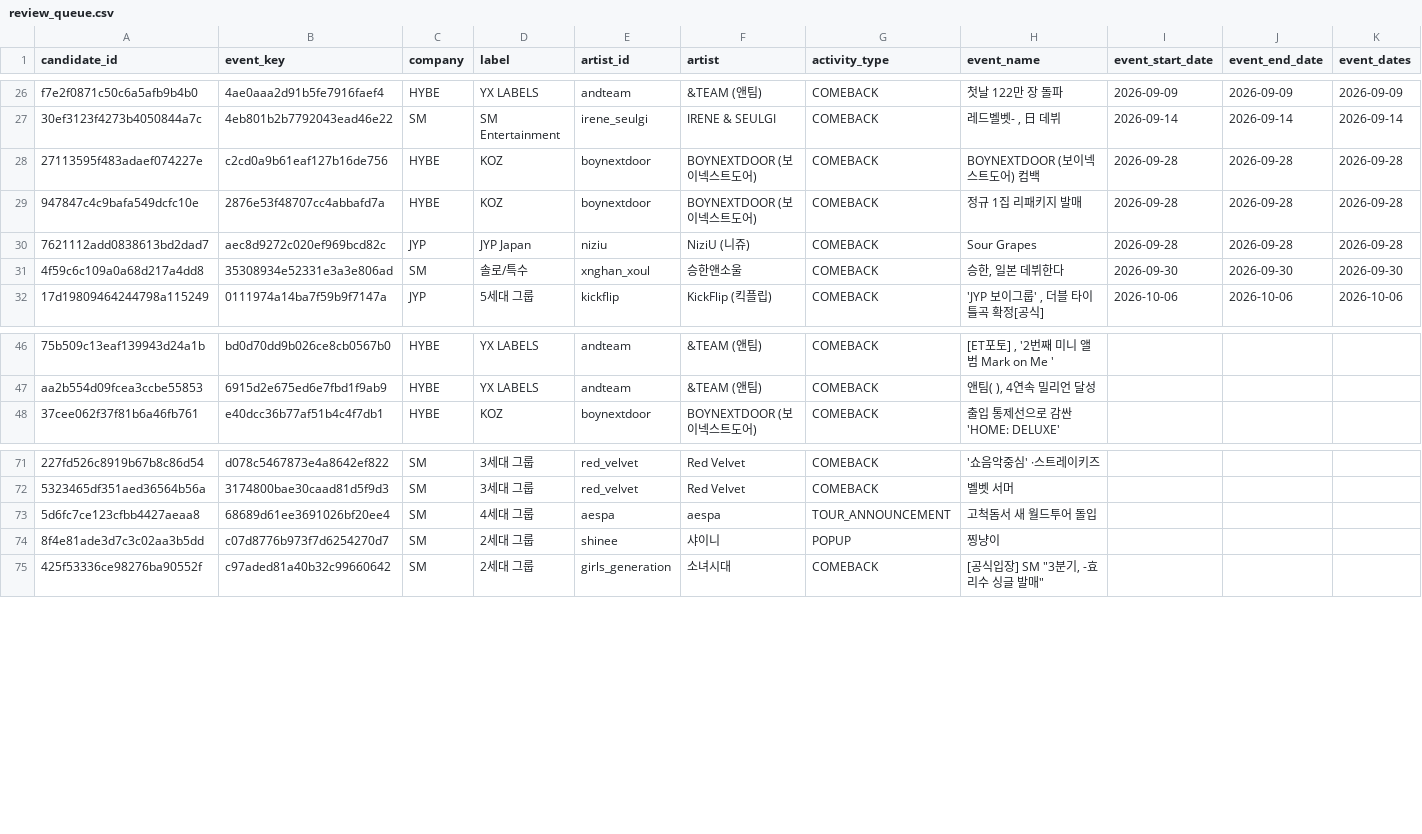
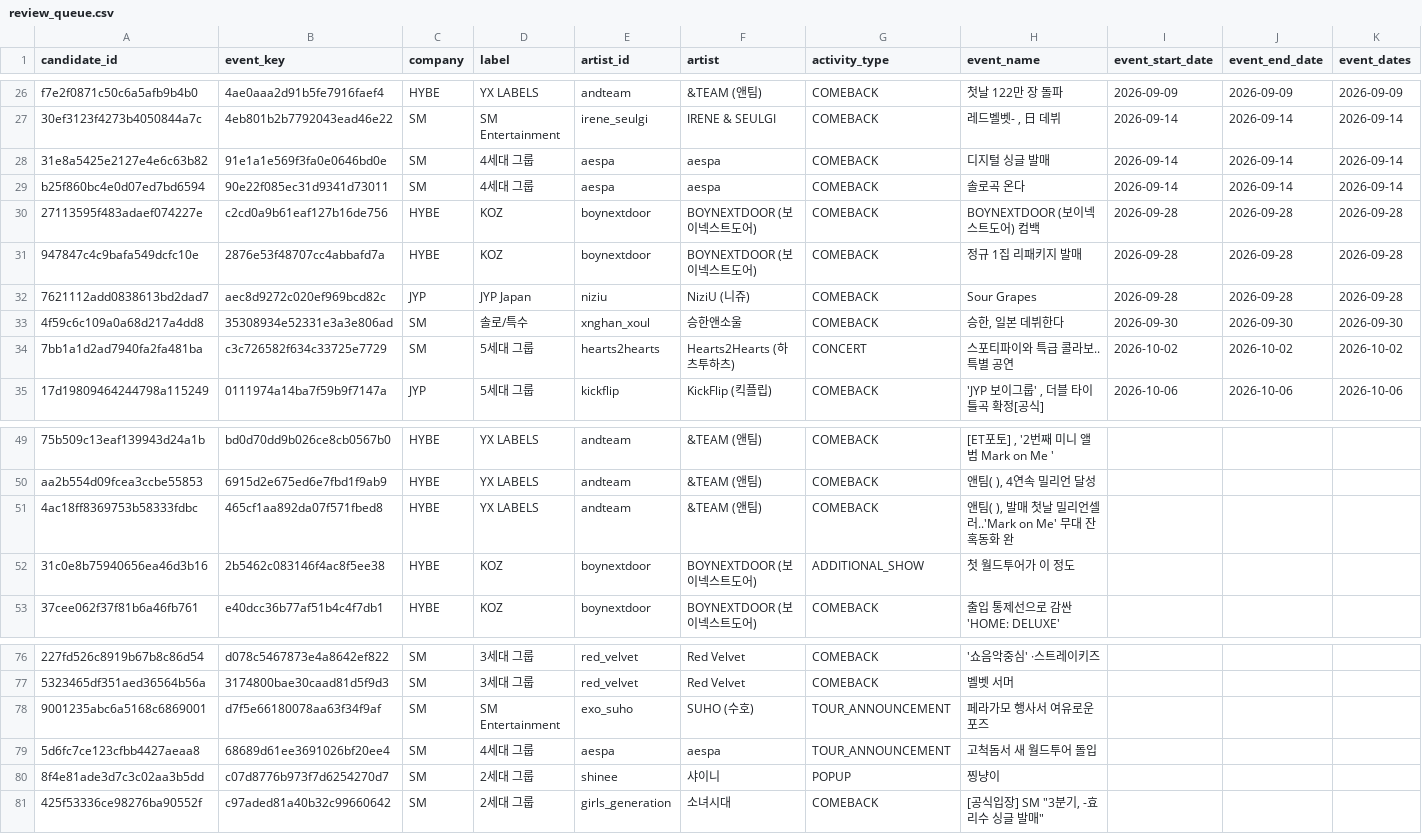
Before and after one commit to Jayjayredick/kpop-activity-calendar, a CSV file: data/review_queue.csv, drawn as a sheet; only a part is shown, gaps mark what is left out; rows hold the shown columns only; the diff names each change by its address in the sheet, - before the commit and + after, or states it on an @@ line.

```diff
--- a/data/review_queue.csv
+++ b/data/review_queue.csv
+row 28: 31e8a5425e2127e4e6c63b82 | 91e1a1e569f3fa0e0646bd0e | SM | 4세대 그룹 | aespa | aespa | COMEBACK | 디지털 싱글 발매 | 2026-09-14 | 2026-09-14 | 2026-09-14
+row 29: b25f860bc4e0d07ed7bd6594 | 90e22f085ec31d9341d73011 | SM | 4세대 그룹 | aespa | aespa | COMEBACK | 솔로곡 온다 | 2026-09-14 | 2026-09-14 | 2026-09-14
+row 34: 7bb1a1d2ad7940fa2fa481ba | c3c726582f634c33725e7729 | SM | 5세대 그룹 | hearts2hearts | Hearts2Hearts (하츠투하츠) | CONCERT | 스포티파이와 특급 콜라보.. 특별 공연 | 2026-10-02 | 2026-10-02 | 2026-10-02
+row 51: 4ac18ff8369753b58333fdbc | 465cf1aa892da07f571fbed8 | HYBE | YX LABELS | andteam | &TEAM (앤팀) | COMEBACK | 앤팀( ), 발매 첫날 밀리언셀러..'Mark on Me' 무대 잔혹동화 완
+row 52: 31c0e8b75940656ea46d3b16 | 2b5462c083146f4ac8f5ee38 | HYBE | KOZ | boynextdoor | BOYNEXTDOOR (보이넥스트도어) | ADDITIONAL_SHOW | 첫 월드투어가 이 정도
+row 78: 9001235abc6a5168c6869001 | d7f5e66180078aa63f34f9af | SM | SM Entertainment | exo_suho | SUHO (수호) | TOUR_ANNOUNCEMENT | 페라가모 행사서 여유로운 포즈
```
Also changed, not shown: data/daily_collected.csv, 2 other files.
